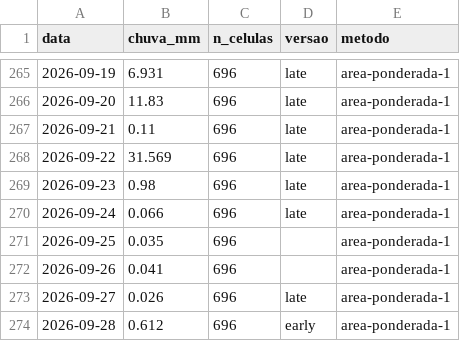
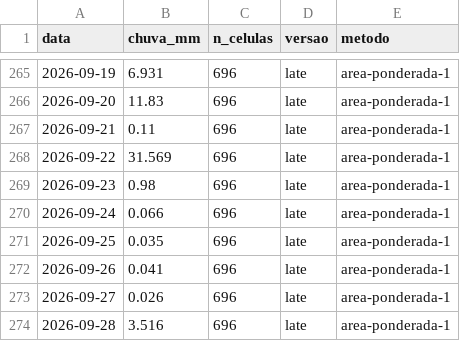
Before and after one commit to dlpena/iguacu-painel, a CSV file: dados/merge/chuva_bacia_diaria.csv, drawn as a sheet; only a part is shown, gaps mark what is left out.

```diff
--- a/dados/merge/chuva_bacia_diaria.csv
+++ b/dados/merge/chuva_bacia_diaria.csv
@@ -270,5 +270,5 @@ data,chuva_mm,n_celulas,versao,metodo
 2026-09-24,0.066,696,late,area-ponderada-1
-2026-09-25,0.035,696,,area-ponderada-1
-2026-09-26,0.041,696,,area-ponderada-1
+2026-09-25,0.035,696,late,area-ponderada-1
+2026-09-26,0.041,696,late,area-ponderada-1
 2026-09-27,0.026,696,late,area-ponderada-1
-2026-09-28,0.612,696,early,area-ponderada-1
+2026-09-28,3.516,696,late,area-ponderada-1
```
Also changed, not shown: 42 other files.
